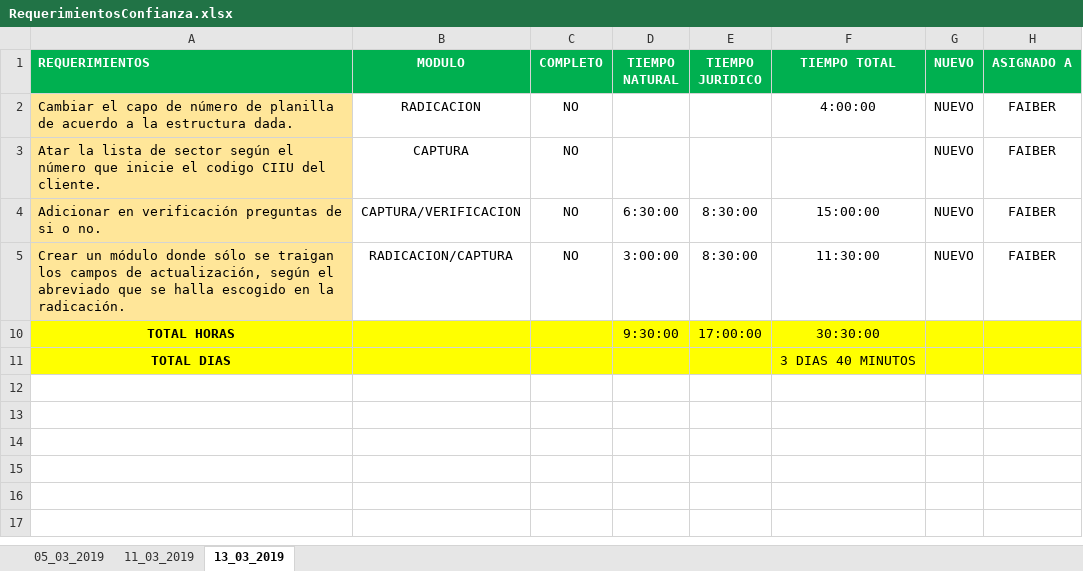
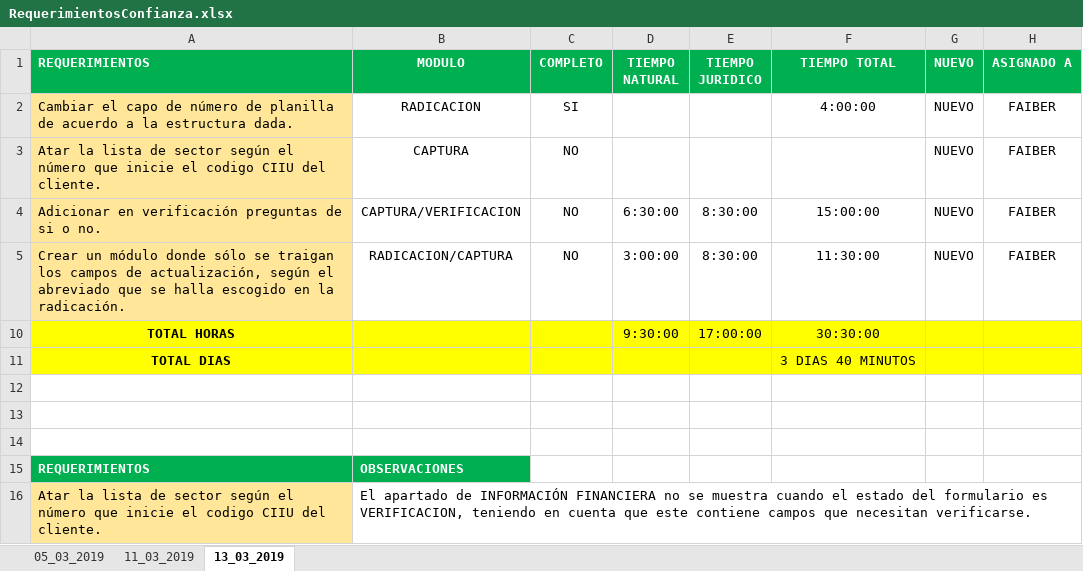
Before and after one commit to SamtelKatiuski/Confianza, an Excel workbook: BD/resources/Reporte requerimientos/RequerimientosConfianza.xlsx, sheet 13_03_2019, drawn as a sheet; values as stored, in another font and other column widths than the file's, no borders; table styles not drawn; the diff names each change by its address in the sheet, - before the commit and + after, or states it on an @@ line.

Commit message:
Se agregaron los campos de si o no en el formulario juridico en los campos de verificacion

```diff
--- a/BD/resources/Reporte requerimientos/RequerimientosConfianza.xlsx (sheet 13_03_2019)
+++ b/BD/resources/Reporte requerimientos/RequerimientosConfianza.xlsx (sheet 13_03_2019)
-C2 (COMPLETO): NO
+C2 (COMPLETO): SI
+row 12: (empty)
+row 13: (empty)
+row 14: (empty)
+row 15: REQUERIMIENTOS | OBSERVACIONES
+row 16: Atar la lista de sector según el número que inicie el codigo CIIU del cliente. | El apartado de INFORMACIÓN FINANCIERA no se muestra cuando el estado del formulario es VERIFICACION, teniendo en cuenta que este contiene campos que necesitan verificarse.
```
Also changed, not shown: 6 other files.
